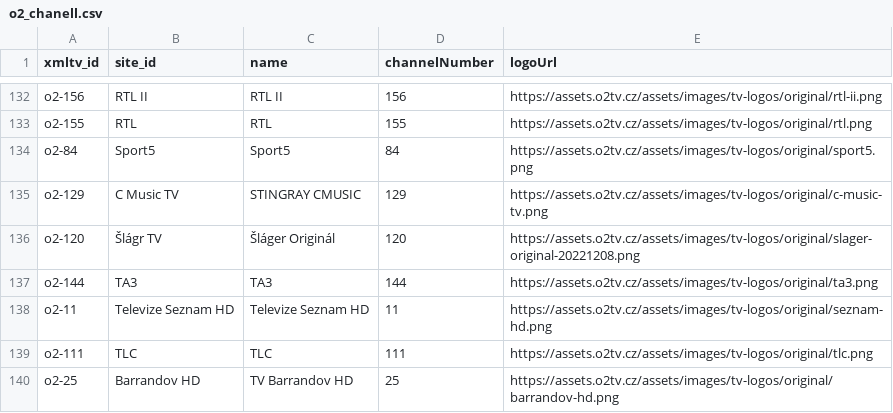
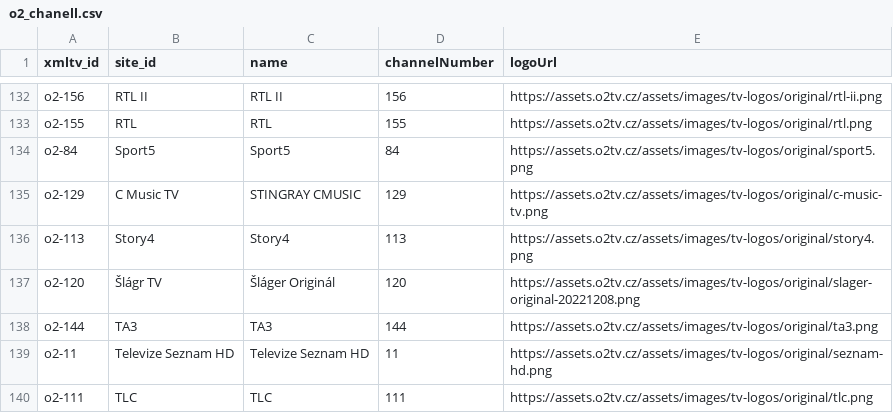
Before and after one commit to milankomaj/data, a CSV file: epg-grabber/csv/o2_chanell.csv, drawn as a sheet; only a part is shown, gaps mark what is left out; the shorter side is filled out with more unchanged rows.

Commit message:
epg-grabber-update-codes

```diff
--- a/epg-grabber/csv/o2_chanell.csv
+++ b/epg-grabber/csv/o2_chanell.csv
@@ -135,2 +135,3 @@ o2-84,Sport5,Sport5,84,https://assets.o2tv.cz/assets/images/tv-logos/original/sp
 o2-129,C Music TV,STINGRAY CMUSIC,129,https://assets.o2tv.cz/assets/images/tv-logos/original/c-music-tv.png
+o2-113,Story4,Story4,113,https://assets.o2tv.cz/assets/images/tv-logos/original/story4.png
 o2-120,Šlágr TV,Šláger Originál,120,https://assets.o2tv.cz/assets/images/tv-logos/original/slager-original-20221208.png
```
Also changed, not shown: 1 other file.
